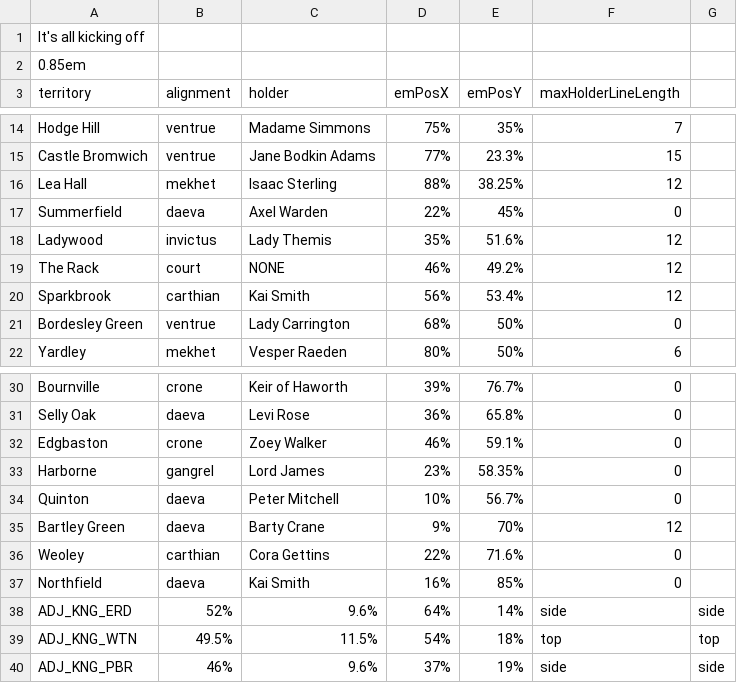
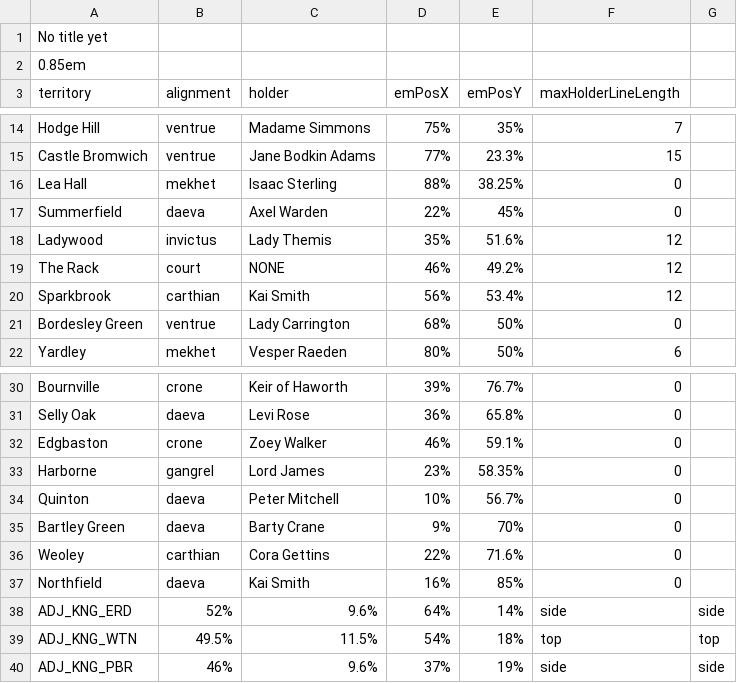
Before and after one commit to owlks4/territory-map-react, a CSV file: csv/y6/territoryAssignments-wk8.csv, drawn as a sheet; only a part is shown, gaps mark what is left out.

Commit message:
Updates

```diff
--- a/csv/y6/territoryAssignments-wk8.csv
+++ b/csv/y6/territoryAssignments-wk8.csv
@@ -1,2 +1,2 @@
-It's all kicking off
+No title yet
 0.85em
@@ -15,3 +15,3 @@ Hodge Hill,ventrue,Madame Simmons,75%,35%,7
 Castle Bromwich,ventrue,Jane Bodkin Adams,77%,23.3%,15
-Lea Hall,mekhet,Isaac Sterling,88%,38.25%,12
+Lea Hall,mekhet,Isaac Sterling,88%,38.25%,0
 Summerfield,daeva,Axel Warden,22%,45%,0
@@ -34,3 +34,3 @@ Harborne,gangrel,Lord James,23%,58.35%,0
 Quinton,daeva,Peter Mitchell,10%,56.7%,0
-Bartley Green,daeva,Barty Crane,9%,70%,12
+Bartley Green,daeva,Barty Crane,9%,70%,0
 Weoley,carthian,Cora Gettins,22%,71.6%,0
```
